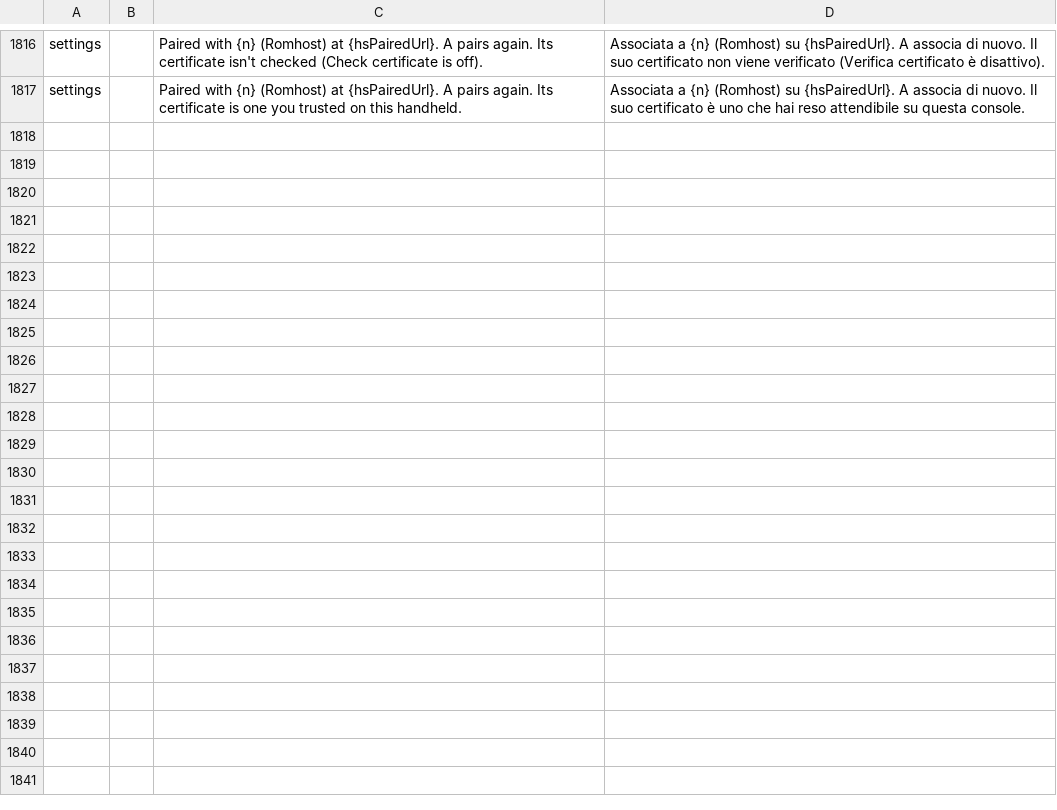
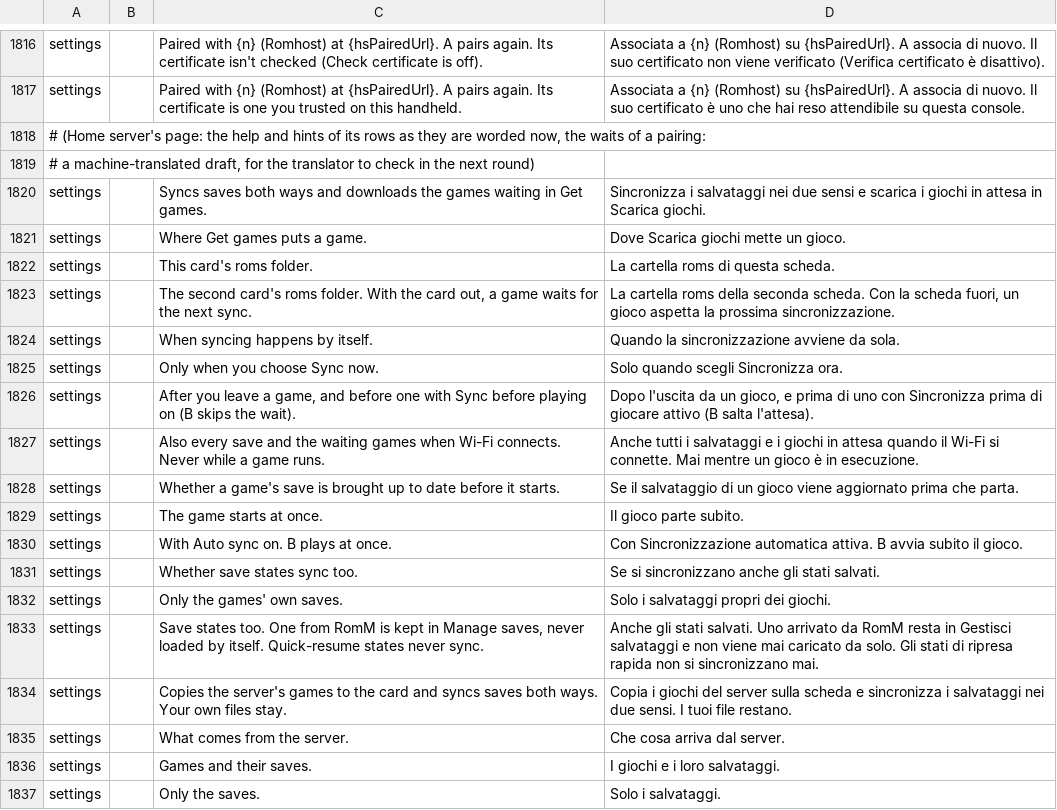
Before and after one commit to JorreFog/BananaLinux, a TSV file: ui/assets/lang/it.tsv, drawn as a sheet; only a part is shown, gaps mark what is left out; the diff covers the shown part only.

```diff
--- a/ui/assets/lang/it.tsv
+++ b/ui/assets/lang/it.tsv
@@ -1817 +1817,21 @@ settings		Paired with {n} (Romhost) at {hsPairedUrl}. A pairs again. Its certifi
 settings		Paired with {n} (Romhost) at {hsPairedUrl}. A pairs again. Its certificate is one you trusted on this handheld.	Associata a {n} (Romhost) su {hsPairedUrl}. A associa di nuovo. Il suo certificato è uno che hai reso attendibile su questa console.
+# (Home server's page: the help and hints of its rows as they are worded now, the waits of a pairing:
+# a machine-translated draft, for the translator to check in the next round)
+settings		Syncs saves both ways and downloads the games waiting in Get games.	Sincronizza i salvataggi nei due sensi e scarica i giochi in attesa in Scarica giochi.
+settings		Where Get games puts a game.	Dove Scarica giochi mette un gioco.
+settings		This card's roms folder.	La cartella roms di questa scheda.
+settings		The second card's roms folder. With the card out, a game waits for the next sync.	La cartella roms della seconda scheda. Con la scheda fuori, un gioco aspetta la prossima sincronizzazione.
+settings		When syncing happens by itself.	Quando la sincronizzazione avviene da sola.
+settings		Only when you choose Sync now.	Solo quando scegli Sincronizza ora.
+settings		After you leave a game, and before one with Sync before playing on (B skips the wait).	Dopo l'uscita da un gioco, e prima di uno con Sincronizza prima di giocare attivo (B salta l'attesa).
+settings		Also every save and the waiting games when Wi-Fi connects. Never while a game runs.	Anche tutti i salvataggi e i giochi in attesa quando il Wi-Fi si connette. Mai mentre un gioco è in esecuzione.
+settings		Whether a game's save is brought up to date before it starts.	Se il salvataggio di un gioco viene aggiornato prima che parta.
+settings		The game starts at once.	Il gioco parte subito.
+settings		With Auto sync on. B plays at once.	Con Sincronizzazione automatica attiva. B avvia subito il gioco.
+settings		Whether save states sync too.	Se si sincronizzano anche gli stati salvati.
+settings		Only the games' own saves.	Solo i salvataggi propri dei giochi.
+settings		Save states too. One from RomM is kept in Manage saves, never loaded by itself. Quick-resume states never sync.	Anche gli stati salvati. Uno arrivato da RomM resta in Gestisci salvataggi e non viene mai caricato da solo. Gli stati di ripresa rapida non si sincronizzano mai.
+settings		Copies the server's games to the card and syncs saves both ways. Your own files stay.	Copia i giochi del server sulla scheda e sincronizza i salvataggi nei due sensi. I tuoi file restano.
+settings		What comes from the server.	Che cosa arriva dal server.
+settings		Games and their saves.	I giochi e i loro salvataggi.
+settings		Only the saves.	Solo i salvataggi.
```
Also changed, not shown: 14 added rows elsewhere in this file, ui/assets/lang/fi.tsv, ui/assets/lang/zh-cn.tsv, 1 other file.
